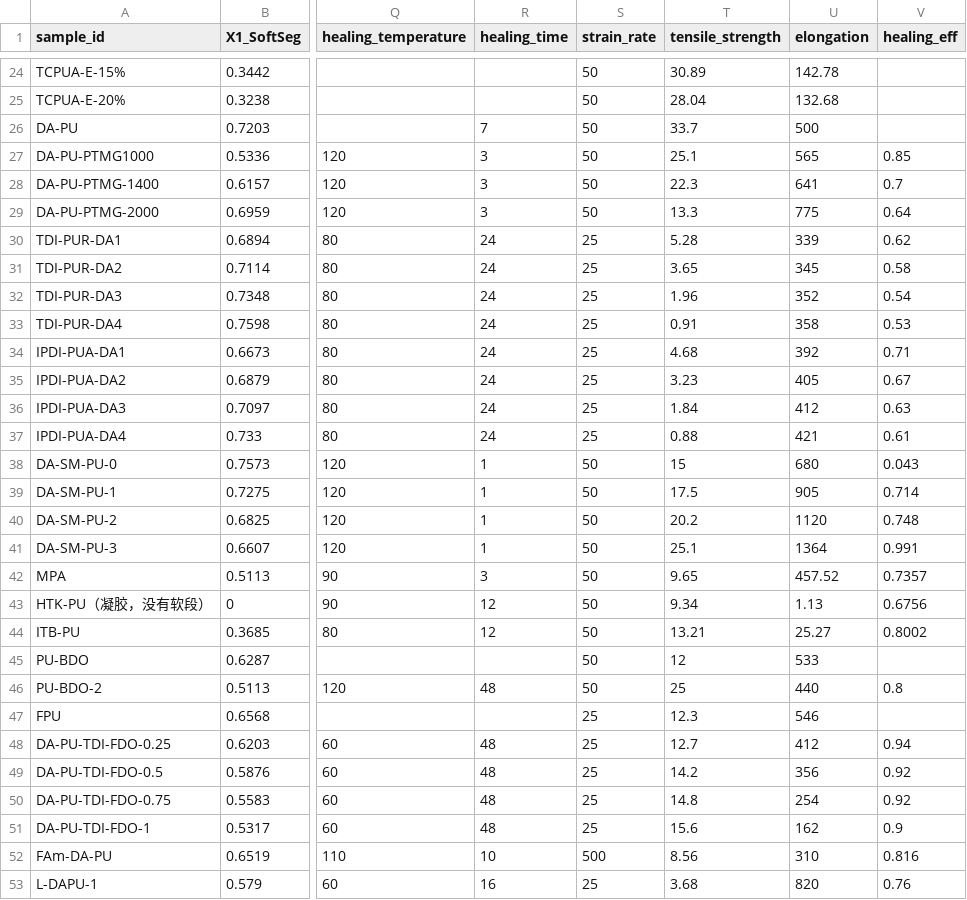
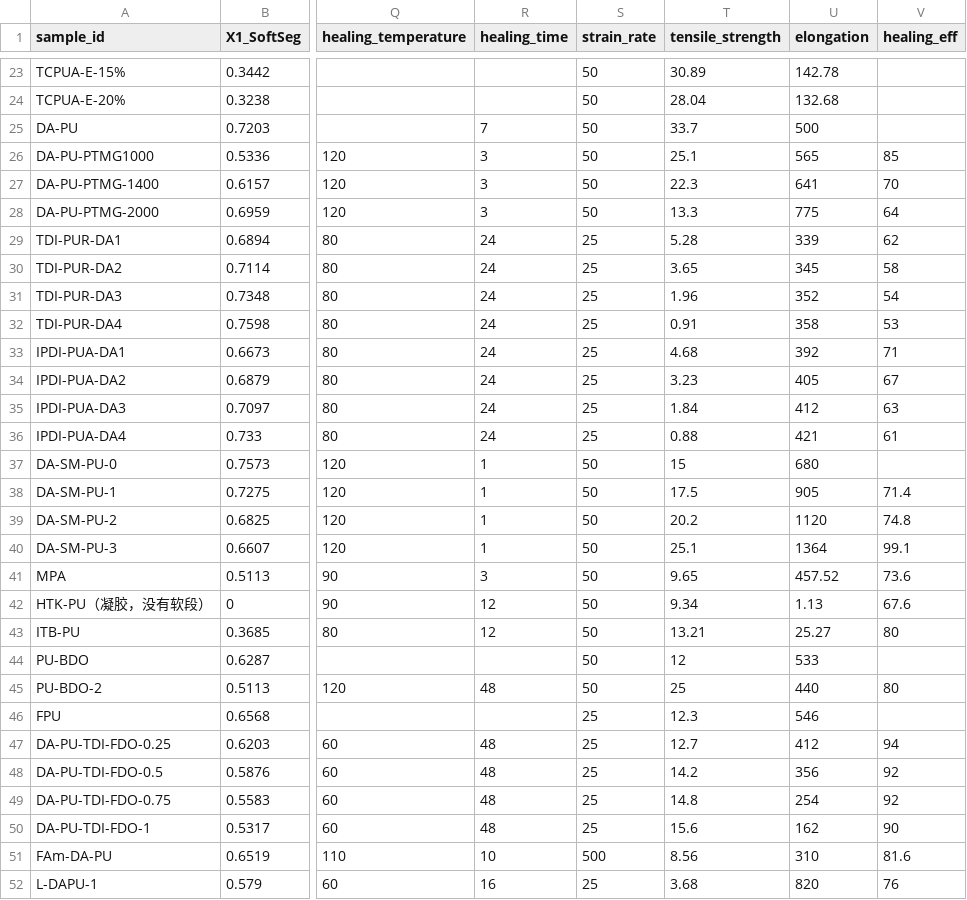
Before and after one commit to leonfighting-py/ML_DAPU, a CSV file: focast_ML_12.7/Final_Features_12.7.csv, drawn as a sheet; only a part is shown, gaps mark what is left out; addresses are those after the commit; the diff covers the shown part only; the diff names each change by its address in the sheet, - before the commit and + after, or states it on an @@ line.

```diff
--- a/focast_ML_12.7/Final_Features_12.7.csv
+++ b/focast_ML_12.7/Final_Features_12.7.csv
-V26 (healing_eff): 0.85
+V26 (healing_eff): 85
-V27 (healing_eff): 0.7
+V27 (healing_eff): 70
-V28 (healing_eff): 0.64
+V28 (healing_eff): 64
-V29 (healing_eff): 0.62
+V29 (healing_eff): 62
-V30 (healing_eff): 0.58
+V30 (healing_eff): 58
-V31 (healing_eff): 0.54
+V31 (healing_eff): 54
-V32 (healing_eff): 0.53
+V32 (healing_eff): 53
-V33 (healing_eff): 0.71
+V33 (healing_eff): 71
-V34 (healing_eff): 0.67
+V34 (healing_eff): 67
-V35 (healing_eff): 0.63
+V35 (healing_eff): 63
-V36 (healing_eff): 0.61
+V36 (healing_eff): 61
-V37 (healing_eff): 0.043
+V37 (healing_eff): (empty)
-V38 (healing_eff): 0.714
+V38 (healing_eff): 71.4
-V39 (healing_eff): 0.748
+V39 (healing_eff): 74.8
-V40 (healing_eff): 0.991
+V40 (healing_eff): 99.1
-V41 (healing_eff): 0.7357
+V41 (healing_eff): 73.6
-V42 (healing_eff): 0.6756
+V42 (healing_eff): 67.6
-V43 (healing_eff): 0.8002
+V43 (healing_eff): 80
-V45 (healing_eff): 0.8
+V45 (healing_eff): 80
-V47 (healing_eff): 0.94
+V47 (healing_eff): 94
-V48:V49 (healing_eff): 0.92
+V48:V49 (healing_eff): 92
-V50 (healing_eff): 0.9
+V50 (healing_eff): 90
-V51 (healing_eff): 0.816
+V51 (healing_eff): 81.6
-V52 (healing_eff): 0.76
+V52 (healing_eff): 76
```
Also changed, not shown: 2 removed rows and 25 edited cells elsewhere in this file, 5 other files.
